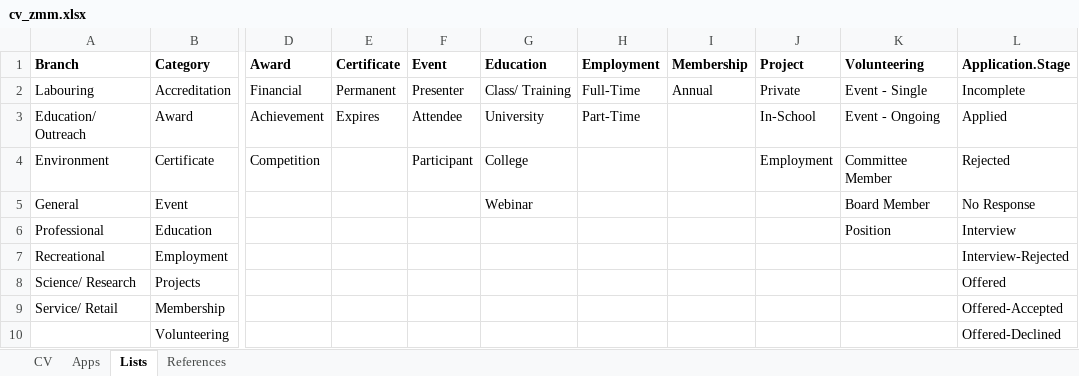
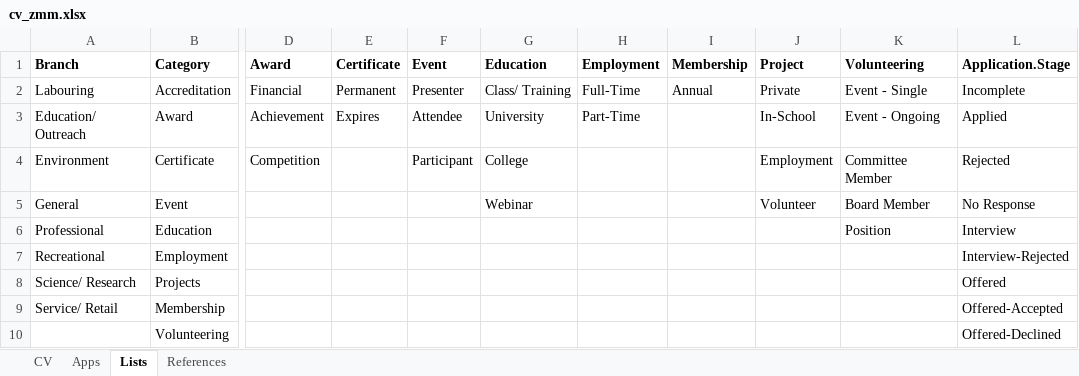
Before and after one commit to zacharymilosmoore/info, an Excel workbook: docs/cv_zmm.xlsx, sheet Lists, drawn as a sheet; only a part is shown, gaps mark what is left out; values as stored, in another font and other column widths than the file's, no borders; table styles not drawn; the diff names each change by its address in the sheet, - before the commit and + after, or states it on an @@ line.

```diff
--- a/docs/cv_zmm.xlsx (sheet Lists)
+++ b/docs/cv_zmm.xlsx (sheet Lists)
-J5 (Project): (empty)
+J5 (Project): Volunteer
```
Also changed, not shown: sheet CV, hidden cells, cv_zmm.xlsx, 28 other files.
